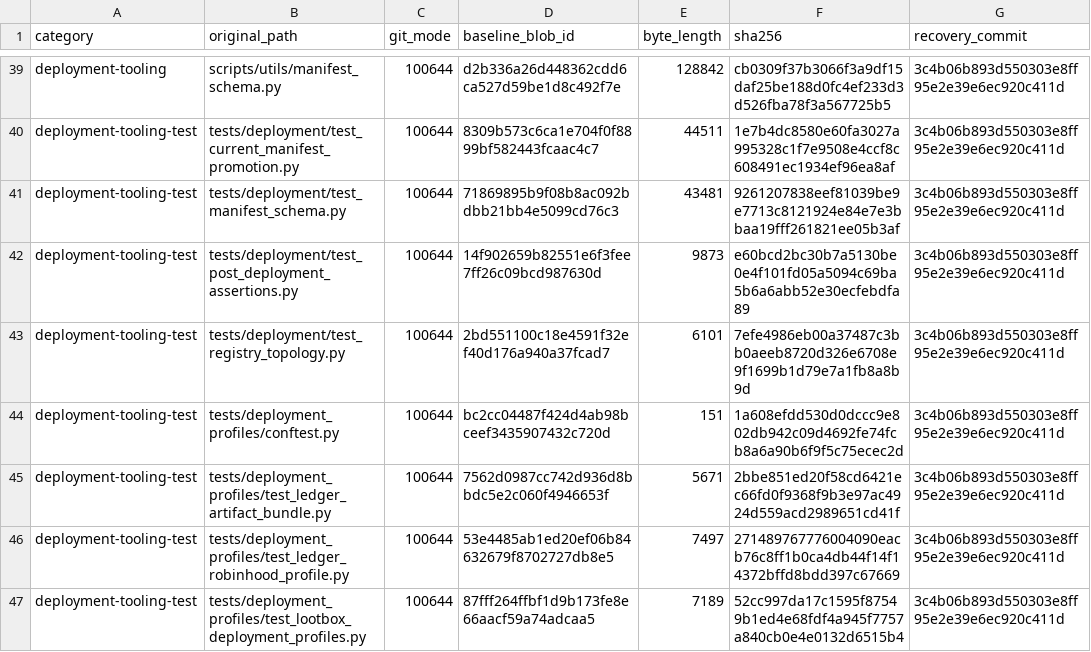
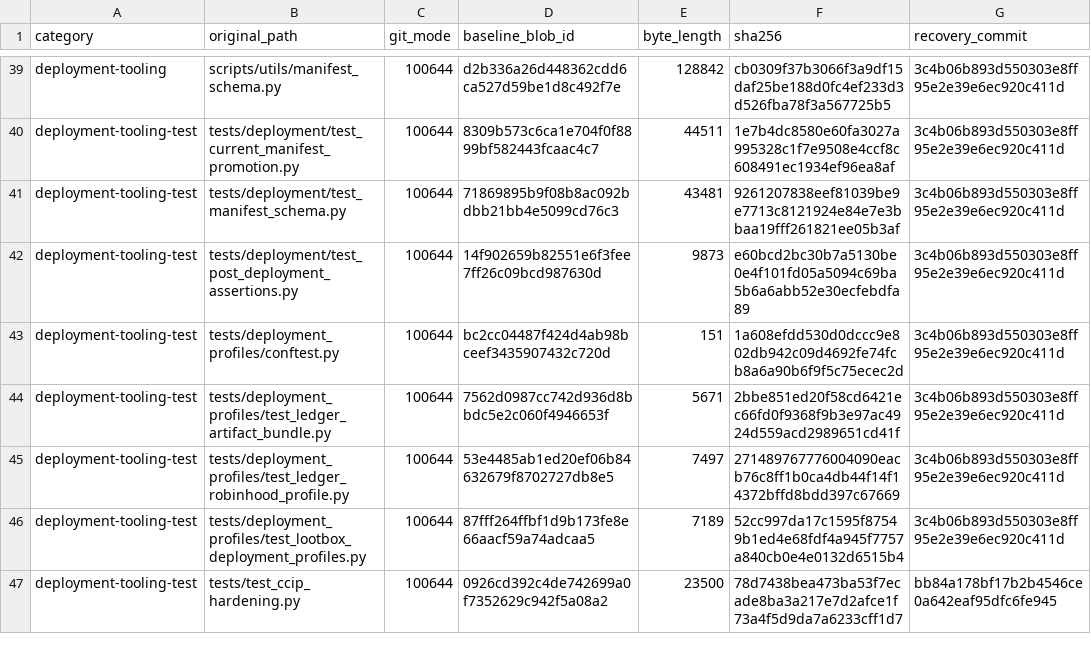
Before and after one commit to Ripe-Foundation/ripe-protocol, a TSV file: docs/simplification/extracted-files.tsv, drawn as a sheet; only a part is shown, gaps mark what is left out.

Commit message:
docs: delist test_registry_topology.py, restored by d2d6825
d2d6825 restored tests/deployment/test_registry_topology.py to re-home
the VaultBook registry-slot and RipeHq ID-4 invariants, which are real
protocol facts independent of the H-08 assertion machinery the file was
deleted with.

Restoring an indexed path without delisting it is what
test_every_listed_path_is_absent_from_the_tree catches, and it runs in
the lean lane -- so the two cannot land separately. This is the third
instance of that collision in this PR, after 883ea3e and the
update_contract_artifact_expectations restore.

Counts recomputed from git, not adjusted by hand.

```diff
--- a/docs/simplification/extracted-files.tsv
+++ b/docs/simplification/extracted-files.tsv
@@ -42,3 +42,2 @@ deployment-tooling-test	tests/deployment/test_manifest_schema.py	100644	71869895
 deployment-tooling-test	tests/deployment/test_post_deployment_assertions.py	100644	14f902659b82551e6f3fee7ff26c09bcd987630d	9873	e60bcd2bc30b7a5130be0e4f101fd05a5094c69ba5b6a6abb52e30ecfebdfa89	3c4b06b893d550303e8ff95e2e39e6ec920c411d
-deployment-tooling-test	tests/deployment/test_registry_topology.py	100644	2bd551100c18e4591f32ef40d176a940a37fcad7	6101	7efe4986eb00a37487c3bb0aeeb8720d326e6708e9f1699b1d79e7a1fb8a8b9d	3c4b06b893d550303e8ff95e2e39e6ec920c411d
 deployment-tooling-test	tests/deployment_profiles/conftest.py	100644	bc2cc04487f424d4ab98bceef3435907432c720d	151	1a608efdd530d0dccc9e802db942c09d4692fe74fcb8a6a90b6f9f5c75ecec2d	3c4b06b893d550303e8ff95e2e39e6ec920c411d
@@ -47 +46,2 @@ deployment-tooling-test	tests/deployment_profiles/test_ledger_robinhood_profile.
 deployment-tooling-test	tests/deployment_profiles/test_lootbox_deployment_profiles.py	100644	87fff264ffbf1d9b173fe8e66aacf59a74adcaa5	7189	52cc997da17c1595f87549b1ed4e68fdf4a945f7757a840cb0e4e0132d6515b4	3c4b06b893d550303e8ff95e2e39e6ec920c411d
+deployment-tooling-test	tests/test_ccip_hardening.py	100644	0926cd392c4de742699a0f7352629c942f5a08a2	23500	78d7438bea473ba53f7ecade8ba3a217e7d2afce1f73a4f5d9da7a6233cff1d7	bb84a178bf17b2b4546ce0a642eaf95dfc6fe945
```
Also changed, not shown: 1 other file.
